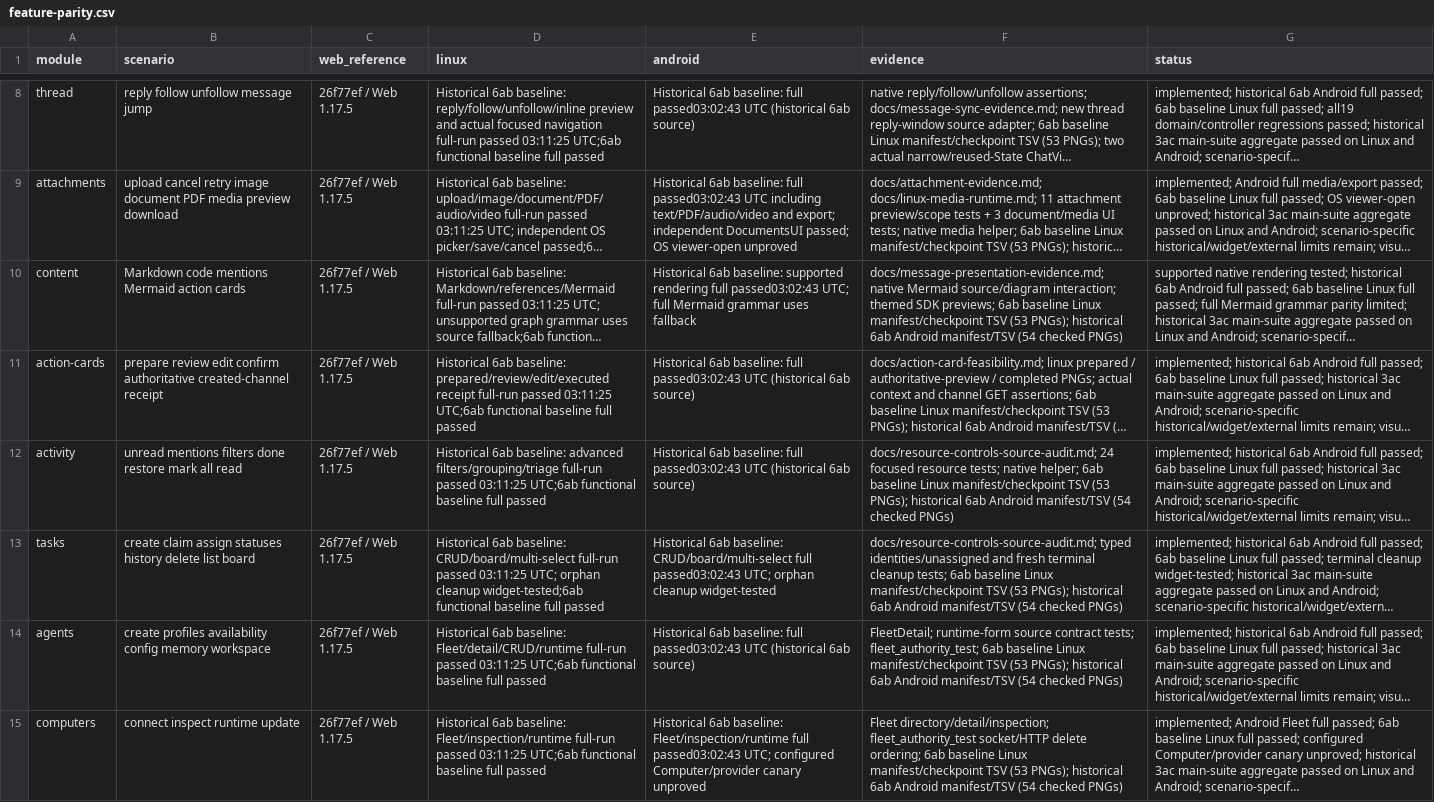
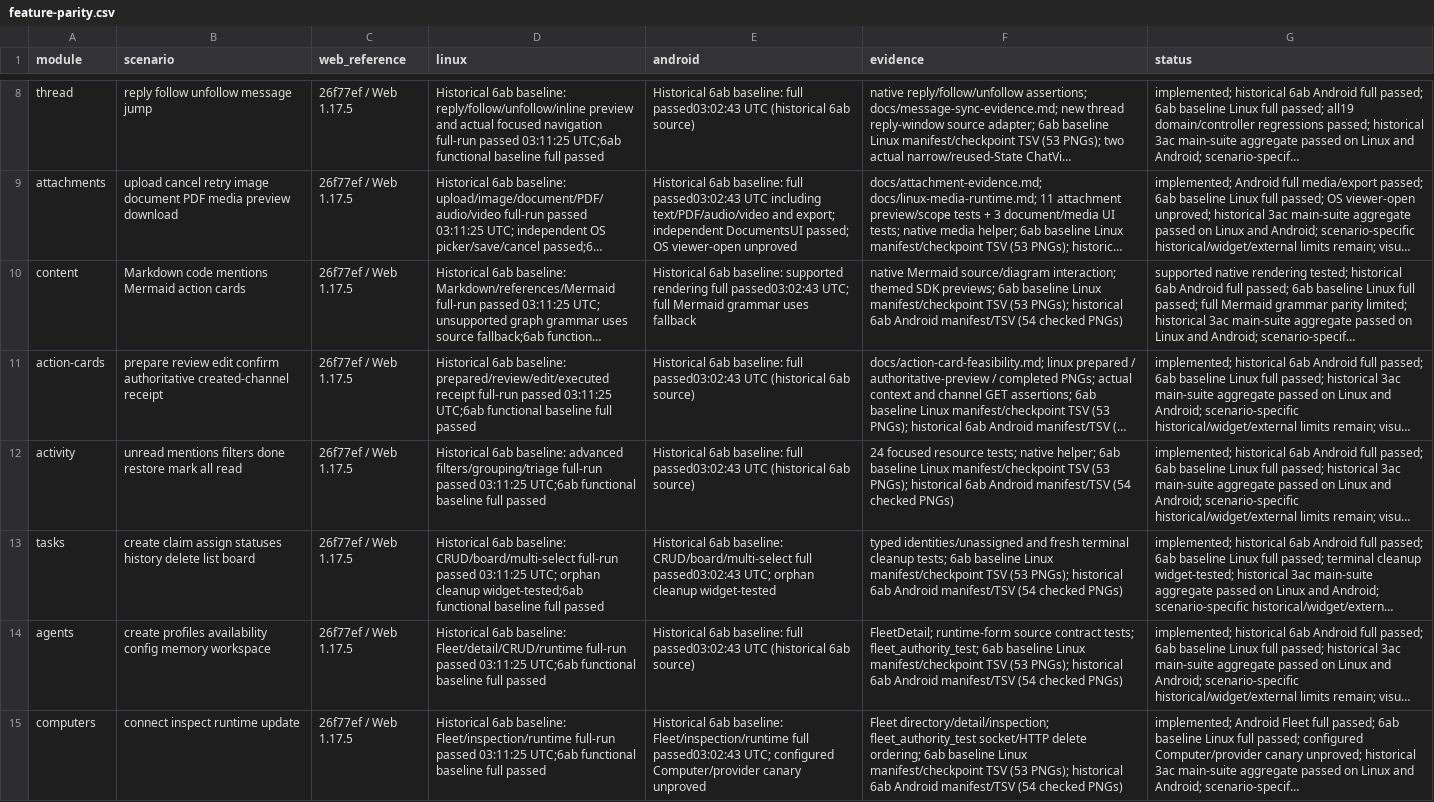
Before and after one commit to AFutureD/raft-flutter, a CSV file: docs/feature-parity.csv, drawn as a sheet; only a part is shown, gaps mark what is left out; long unchanged cells end in …; the diff covers the shown part only; the diff names each change by its address in the sheet, - before the commit and + after, or states it on an @@ line.

```diff
--- a/docs/feature-parity.csv
+++ b/docs/feature-parity.csv
-F10 (evidence): docs/message-presentation-evidence.md; native Mermaid…
+F10 (evidence): native Mermaid…
-F12 (evidence): docs/resource-controls-source-audit.md; 24 focused…
+F12 (evidence): 24 focused…
-F13 (evidence): docs/resource-controls-source-audit.md; typed identities/unassigned…
+F13 (evidence): typed identities/unassigned…
```
Also changed, not shown: 5 edited cells elsewhere in this file, 52 other files.
